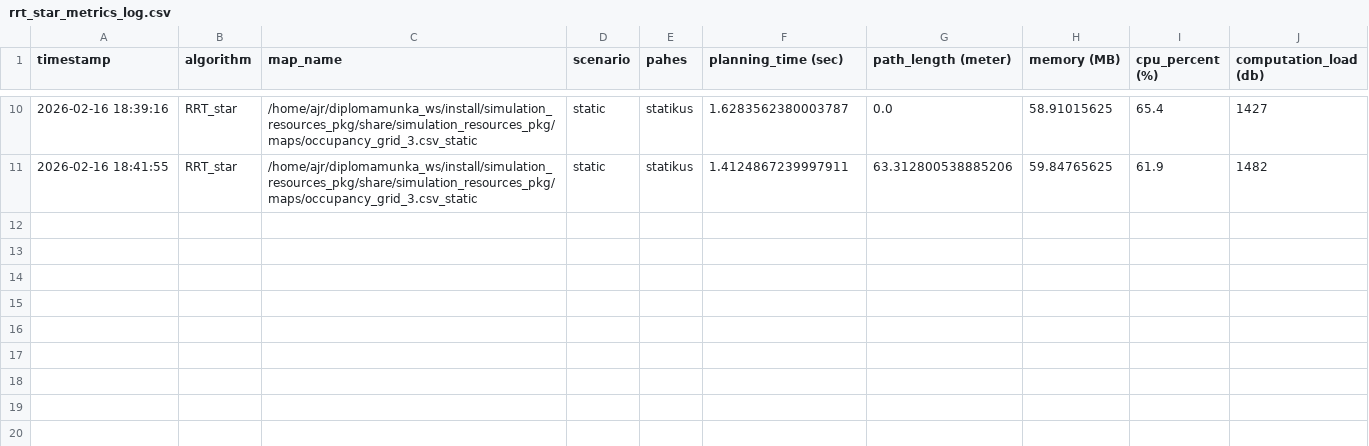
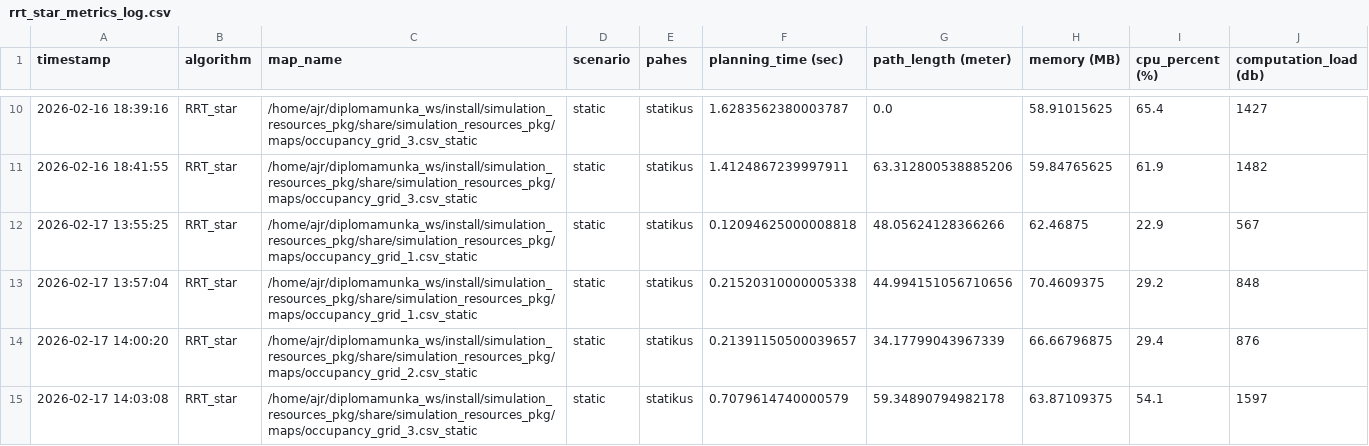
Before and after one commit to szabolcs-lab/diplomamunka_ws, a CSV file: src/rrt_star_pkg/metrics_log/rrt_star_metrics_log.csv, drawn as a sheet; only a part is shown, gaps mark what is left out; the diff names each change by its address in the sheet, - before the commit and + after, or states it on an @@ line.

```diff
--- a/src/rrt_star_pkg/metrics_log/rrt_star_metrics_log.csv
+++ b/src/rrt_star_pkg/metrics_log/rrt_star_metrics_log.csv
+row 12: 2026-02-17 13:55:25 | RRT_star | /home/ajr/diplomamunka_ws/install/simulation_resources_pkg/share/simulation_resources_pkg/maps/occupancy_grid_1.csv_static | static | statikus | 0.12094625000008818 | 48.05624128366266 | 62.46875 | 22.9 | 567
+row 13: 2026-02-17 13:57:04 | RRT_star | /home/ajr/diplomamunka_ws/install/simulation_resources_pkg/share/simulation_resources_pkg/maps/occupancy_grid_1.csv_static | static | statikus | 0.21520310000005338 | 44.994151056710656 | 70.4609375 | 29.2 | 848
+row 14: 2026-02-17 14:00:20 | RRT_star | /home/ajr/diplomamunka_ws/install/simulation_resources_pkg/share/simulation_resources_pkg/maps/occupancy_grid_2.csv_static | static | statikus | 0.21391150500039657 | 34.17799043967339 | 66.66796875 | 29.4 | 876
+row 15: 2026-02-17 14:03:08 | RRT_star | /home/ajr/diplomamunka_ws/install/simulation_resources_pkg/share/simulation_resources_pkg/maps/occupancy_grid_3.csv_static | static | statikus | 0.7079614740000579 | 59.34890794982178 | 63.87109375 | 54.1 | 1597
```
Also changed, not shown: 4 other files.
